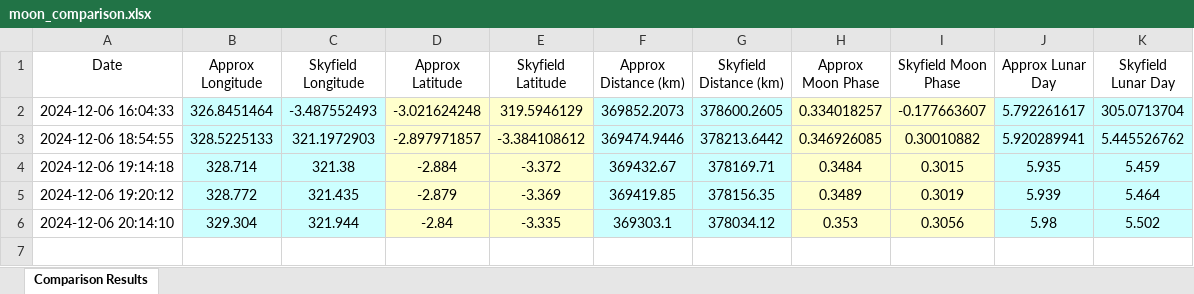
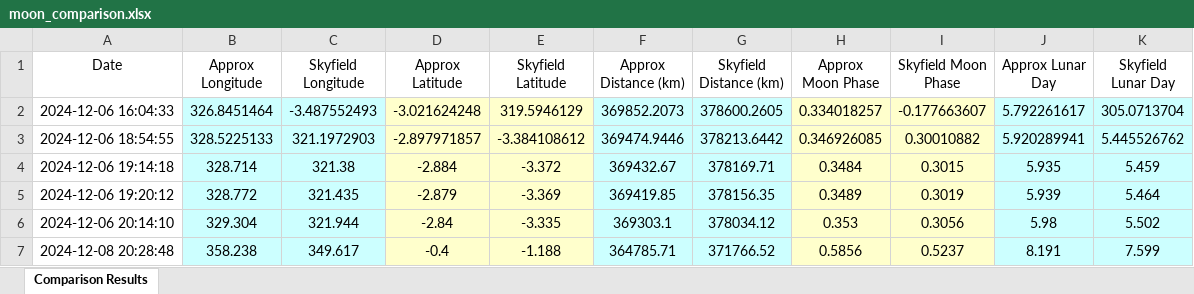
Before and after one commit to blue-1-star/Py, an Excel workbook: Astrology/Moon/Eclipt/moon_comparison.xlsx, sheet Comparison Results, drawn as a sheet; values as stored, in another font and other column widths than the file's, no borders; the diff names each change by its address in the sheet, - before the commit and + after, or states it on an @@ line.

```diff
--- a/Astrology/Moon/Eclipt/moon_comparison.xlsx (sheet Comparison Results)
+++ b/Astrology/Moon/Eclipt/moon_comparison.xlsx (sheet Comparison Results)
+row 7: 2024-12-08 20:28:48 | 358.238 | 349.617 | -0.4 | -1.188 | 364785.71 | 371766.52 | 0.5856 | 0.5237 | 8.191 | 7.599
```
Also changed, not shown: 2 other files.
